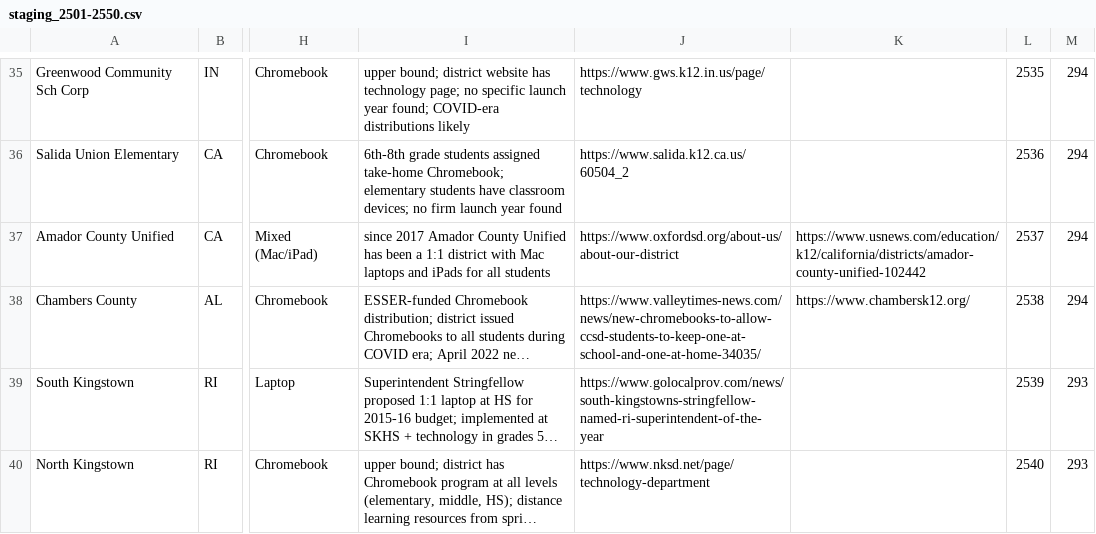
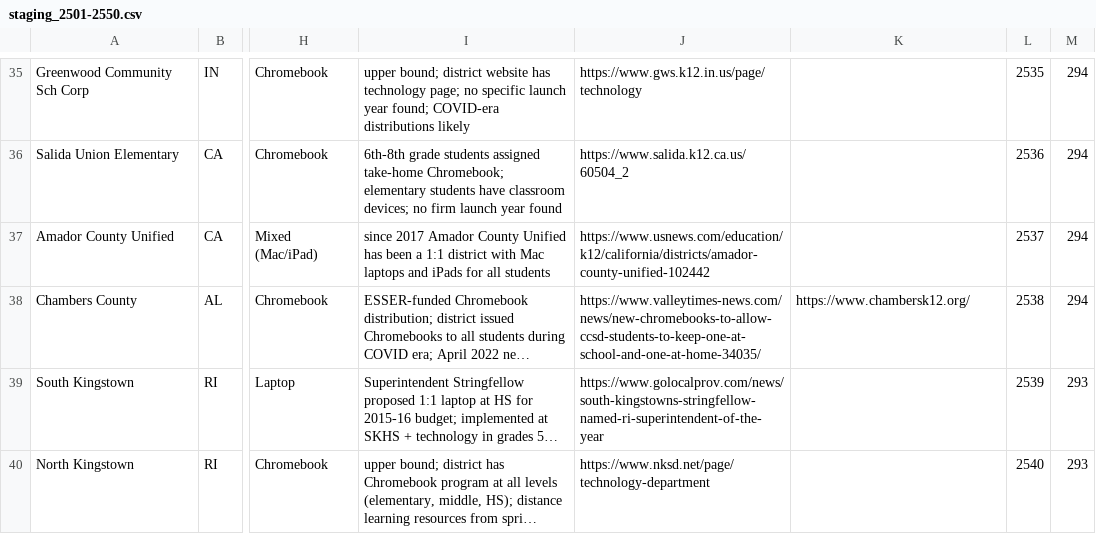
Before and after one commit to officialbobbarker/nat_cb_ro, a CSV file: staging_2501-2550.csv, drawn as a sheet; only a part is shown, gaps mark what is left out; long unchanged cells end in …; the diff names each change by its address in the sheet, - before the commit and + after, or states it on an @@ line.

```diff
--- a/staging_2501-2550.csv
+++ b/staging_2501-2550.csv
-J37: https://www.oxfordsd.org/about-us/about-our-district
+J37: https://www.usnews.com/education/k12/california/districts/amador-county-unified-102442
-K37: https://www.usnews.com/education/k12/california/districts/amador-county-unified-102442
+K37: (empty)
```
Also changed, not shown: 1 other file.
